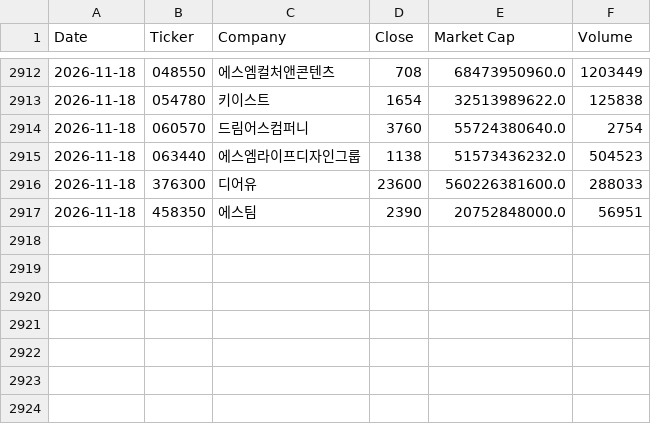
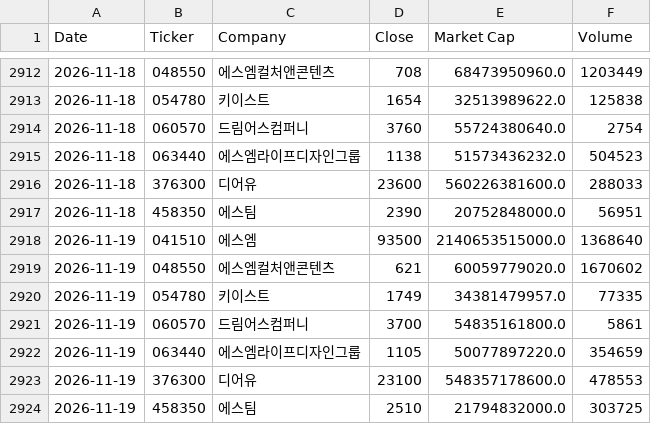
Before and after one commit to jaewoonghan-crypto/SM_Market_Data, a CSV file: prices.csv, drawn as a sheet; only a part is shown, gaps mark what is left out.

```diff
--- a/prices.csv
+++ b/prices.csv
@@ -2917 +2917,8 @@
 2026-11-18,458350,에스팀,2390,20752848000.0,56951
+2026-11-19,041510,에스엠,93500,2140653515000.0,1368640
+2026-11-19,048550,에스엠컬처앤콘텐츠,621,60059779020.0,1670602
+2026-11-19,054780,키이스트,1749,34381479957.0,77335
+2026-11-19,060570,드림어스컴퍼니,3700,54835161800.0,5861
+2026-11-19,063440,에스엠라이프디자인그룹,1105,50077897220.0,354659
+2026-11-19,376300,디어유,23100,548357178600.0,478553
+2026-11-19,458350,에스팀,2510,21794832000.0,303725
```
